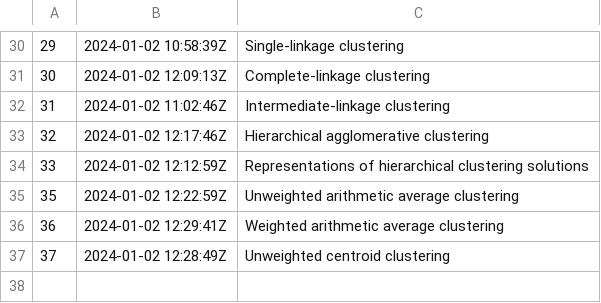
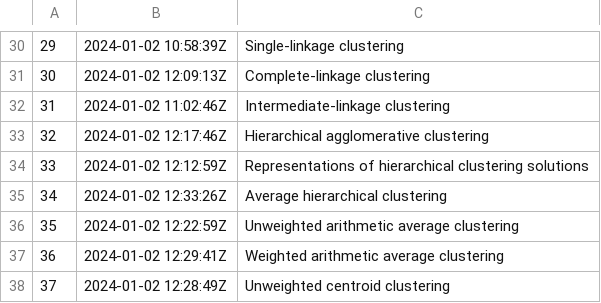
Before and after one commit to alxn0/zet, a TSV file: dex/nodes.tsv, drawn as a sheet; only a part is shown, gaps mark what is left out; the diff names each change by its address in the sheet, - before the commit and + after, or states it on an @@ line.

Commit message:
Unweighted centroid clustering

```diff
--- a/dex/nodes.tsv
+++ b/dex/nodes.tsv
+row 35: 34 | 2024-01-02 12:33:26Z | Average hierarchical clustering
```
Also changed, not shown: 5 other files.
